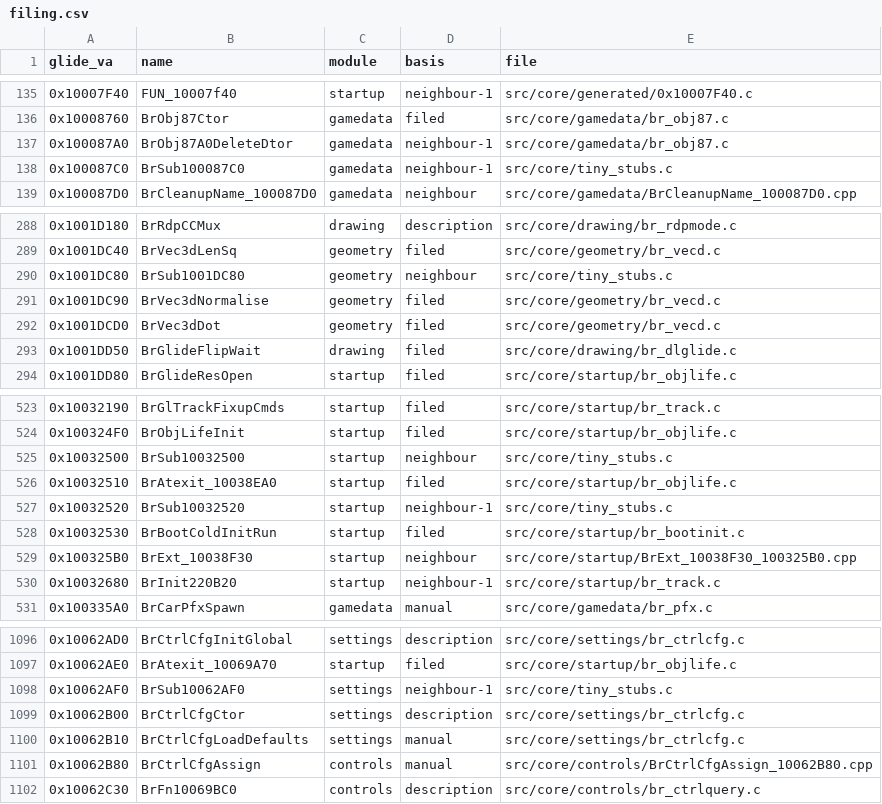
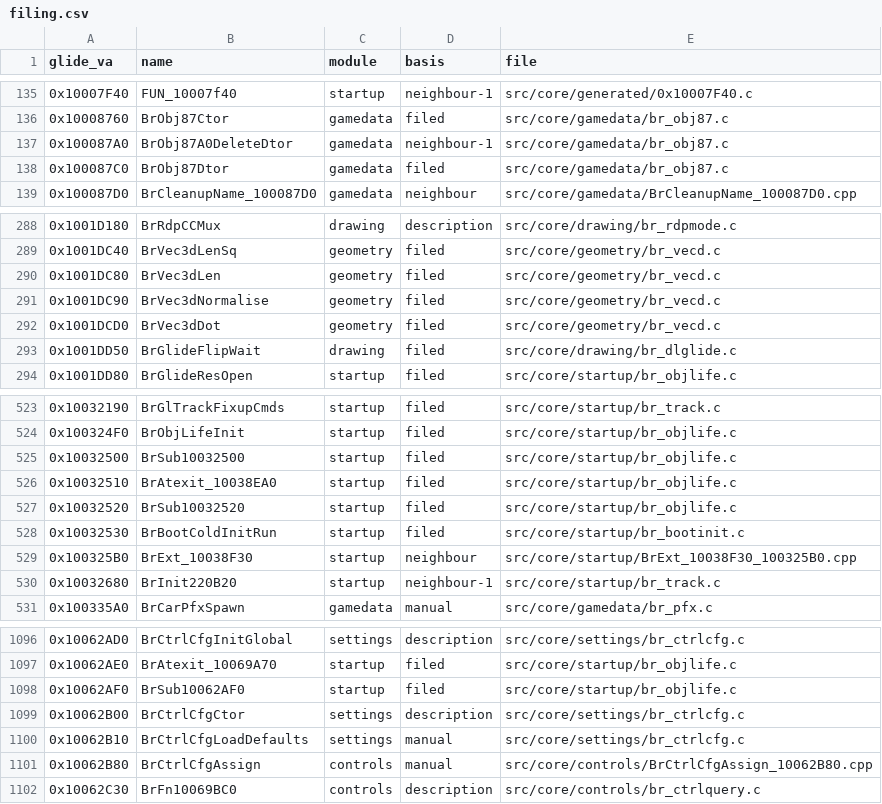
Before and after one commit to jeff-strutb/brally, a CSV file: config/filing.csv, drawn as a sheet; only a part is shown, gaps mark what is left out.

Commit message:
Refile tiny_stubs.c into its modules and delete it: the three global-object lifetime thunks into startup/br_objlife.c beside their atexit registrars, 0x100087C0 into gamedata/br_obj87.c as BrObj87Dtor (it is the destructor body the deleting dtor calls -- the old note called it a constructor, and had the construct/destroy thunks swapped), 0x1001DC80 as the tagged BrVec3dLen in geometry/br_vecd.c. All byte-identical; image gate 0 differing bytes

```diff
--- a/config/filing.csv
+++ b/config/filing.csv
@@ -137,3 +137,3 @@ glide_va,name,module,basis,file
 0x100087A0,BrObj87A0DeleteDtor,gamedata,neighbour-1,src/core/gamedata/br_obj87.c
-0x100087C0,BrSub100087C0,gamedata,neighbour-1,src/core/tiny_stubs.c
+0x100087C0,BrObj87Dtor,gamedata,filed,src/core/gamedata/br_obj87.c
 0x100087D0,BrCleanupName_100087D0,gamedata,neighbour,src/core/gamedata/BrCleanupName_100087D0.cpp
@@ -289,3 +289,3 @@ glide_va,name,module,basis,file
 0x1001DC40,BrVec3dLenSq,geometry,filed,src/core/geometry/br_vecd.c
-0x1001DC80,BrSub1001DC80,geometry,neighbour,src/core/tiny_stubs.c
+0x1001DC80,BrVec3dLen,geometry,filed,src/core/geometry/br_vecd.c
 0x1001DC90,BrVec3dNormalise,geometry,filed,src/core/geometry/br_vecd.c
@@ -524,5 +524,5 @@ glide_va,name,module,basis,file
 0x100324F0,BrObjLifeInit,startup,filed,src/core/startup/br_objlife.c
-0x10032500,BrSub10032500,startup,neighbour,src/core/tiny_stubs.c
+0x10032500,BrSub10032500,startup,filed,src/core/startup/br_objlife.c
 0x10032510,BrAtexit_10038EA0,startup,filed,src/core/startup/br_objlife.c
-0x10032520,BrSub10032520,startup,neighbour-1,src/core/tiny_stubs.c
+0x10032520,BrSub10032520,startup,filed,src/core/startup/br_objlife.c
 0x10032530,BrBootColdInitRun,startup,filed,src/core/startup/br_bootinit.c
@@ -1097,3 +1097,3 @@ glide_va,name,module,basis,file
 0x10062AE0,BrAtexit_10069A70,startup,filed,src/core/startup/br_objlife.c
-0x10062AF0,BrSub10062AF0,settings,neighbour-1,src/core/tiny_stubs.c
+0x10062AF0,BrSub10062AF0,startup,filed,src/core/startup/br_objlife.c
 0x10062B00,BrCtrlCfgCtor,settings,description,src/core/settings/br_ctrlcfg.c
```
Also changed, not shown: 4 other files.
